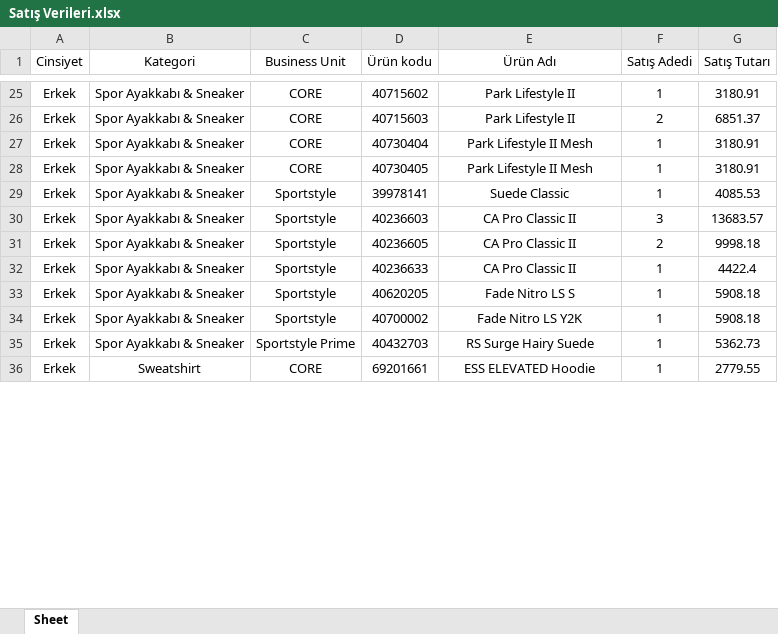
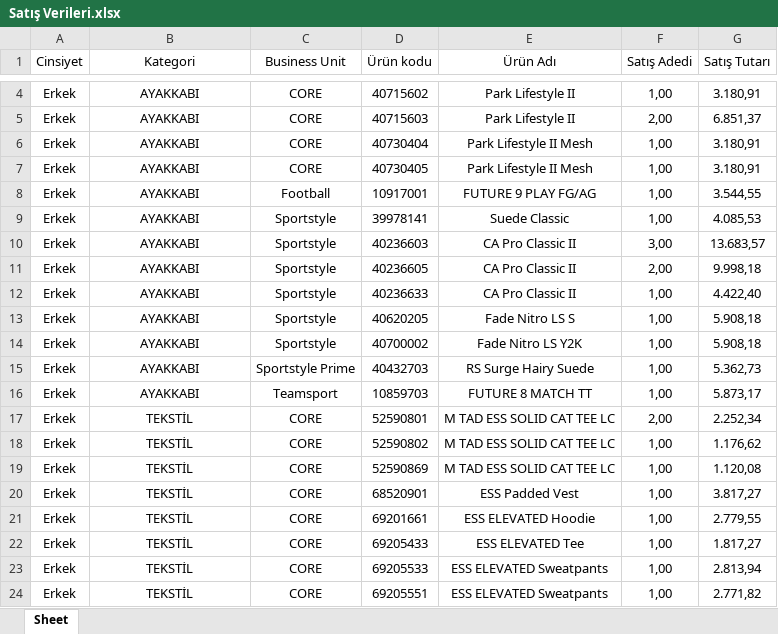
Before and after one commit to dagitmacmustafaberaat-create/puma-smart-assistant, an Excel workbook: Satış Verileri.xlsx, sheet Sheet, drawn as a sheet; only a part is shown, gaps mark what is left out; values as stored, in another font and other column widths than the file's, no borders; addresses are those after the commit; the diff covers the shown part only; the diff names each change by its address in the sheet, - before the commit and + after, or states it on an @@ line.

```diff
--- a/Satış Verileri.xlsx (sheet Sheet)
+++ b/Satış Verileri.xlsx (sheet Sheet)
-B4:B7 (Kategori): Spor Ayakkabı & Sneaker
+B4:B7 (Kategori): AYAKKABI
-F4 (Satış Adedi): 1
+F4 (Satış Adedi): 1,00
-G4 (Satış Tutarı): 3180.91
+G4 (Satış Tutarı): 3.180,91
-F5 (Satış Adedi): 2
+F5 (Satış Adedi): 2,00
-G5 (Satış Tutarı): 6851.37
+G5 (Satış Tutarı): 6.851,37
-F6:F7 (Satış Adedi): 1
+F6:F7 (Satış Adedi): 1,00
-G6:G7 (Satış Tutarı): 3180.91
+G6:G7 (Satış Tutarı): 3.180,91
+row 8: Erkek | AYAKKABI | Football | 10917001 | FUTURE 9 PLAY FG/AG | 1,00 | 3.544,55
-B9:B15 (Kategori): Spor Ayakkabı & Sneaker
+B9:B15 (Kategori): AYAKKABI
-F9 (Satış Adedi): 1
+F9 (Satış Adedi): 1,00
-G9 (Satış Tutarı): 4085.53
+G9 (Satış Tutarı): 4.085,53
-F10 (Satış Adedi): 3
+F10 (Satış Adedi): 3,00
-G10 (Satış Tutarı): 13683.57
+G10 (Satış Tutarı): 13.683,57
-F11 (Satış Adedi): 2
+F11 (Satış Adedi): 2,00
-G11 (Satış Tutarı): 9998.18
+G11 (Satış Tutarı): 9.998,18
-F12:F15 (Satış Adedi): 1
+F12:F15 (Satış Adedi): 1,00
-G12 (Satış Tutarı): 4422.4
+G12 (Satış Tutarı): 4.422,40
-G13:G14 (Satış Tutarı): 5908.18
+G13:G14 (Satış Tutarı): 5.908,18
-G15 (Satış Tutarı): 5362.73
+G15 (Satış Tutarı): 5.362,73
+row 16: Erkek | AYAKKABI | Teamsport | 10859703 | FUTURE 8 MATCH TT | 1,00 | 5.873,17
+row 17: Erkek | TEKSTİL | CORE | 52590801 | M TAD ESS SOLID CAT TEE LC | 2,00 | 2.252,34
+row 18: Erkek | TEKSTİL | CORE | 52590802 | M TAD ESS SOLID CAT TEE LC | 1,00 | 1.176,62
+row 19: Erkek | TEKSTİL | CORE | 52590869 | M TAD ESS SOLID CAT TEE LC | 1,00 | 1.120,08
+row 20: Erkek | TEKSTİL | CORE | 68520901 | ESS Padded Vest | 1,00 | 3.817,27
-B21 (Kategori): Sweatshirt
+B21 (Kategori): TEKSTİL
-F21 (Satış Adedi): 1
+F21 (Satış Adedi): 1,00
-G21 (Satış Tutarı): 2779.55
+G21 (Satış Tutarı): 2.779,55
+row 22: Erkek | TEKSTİL | CORE | 69205433 | ESS ELEVATED Tee | 1,00 | 1.817,27
+row 23: Erkek | TEKSTİL | CORE | 69205533 | ESS ELEVATED Sweatpants | 1,00 | 2.813,94
+row 24: Erkek | TEKSTİL | CORE | 69205551 | ESS ELEVATED Sweatpants | 1,00 | 2.771,82
```
Also changed, not shown: 24 added rows, 32 removed rows and 66 edited cells elsewhere in this sheet.
